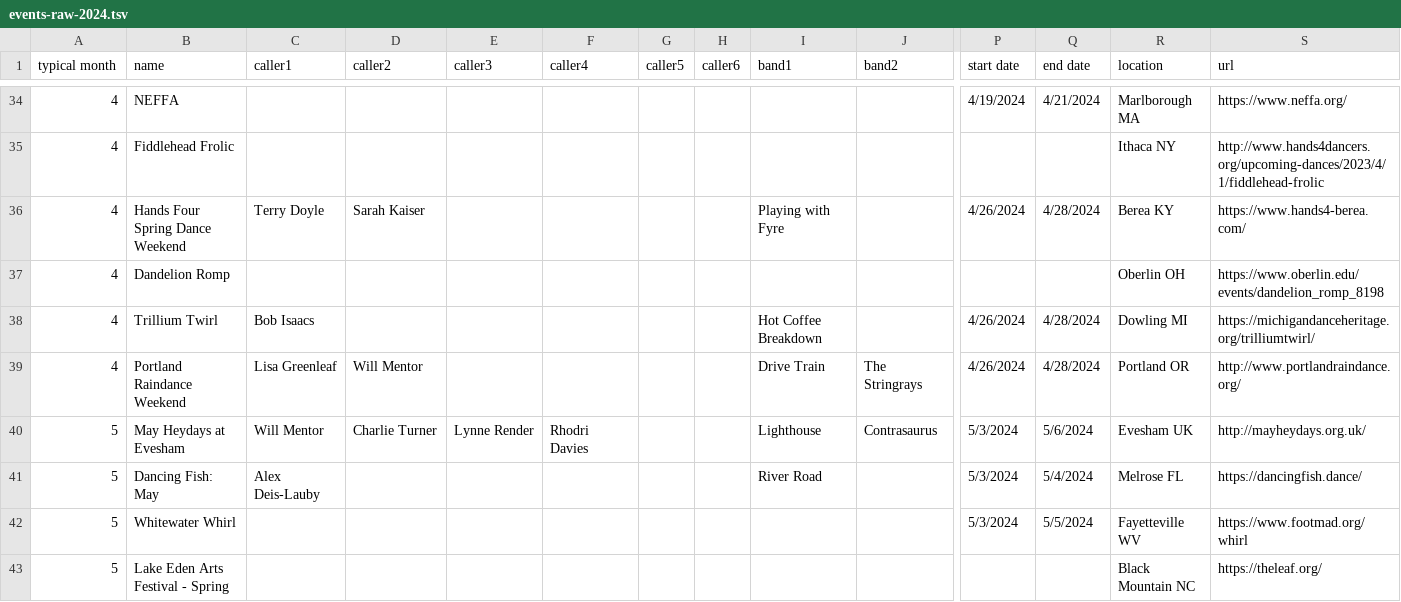
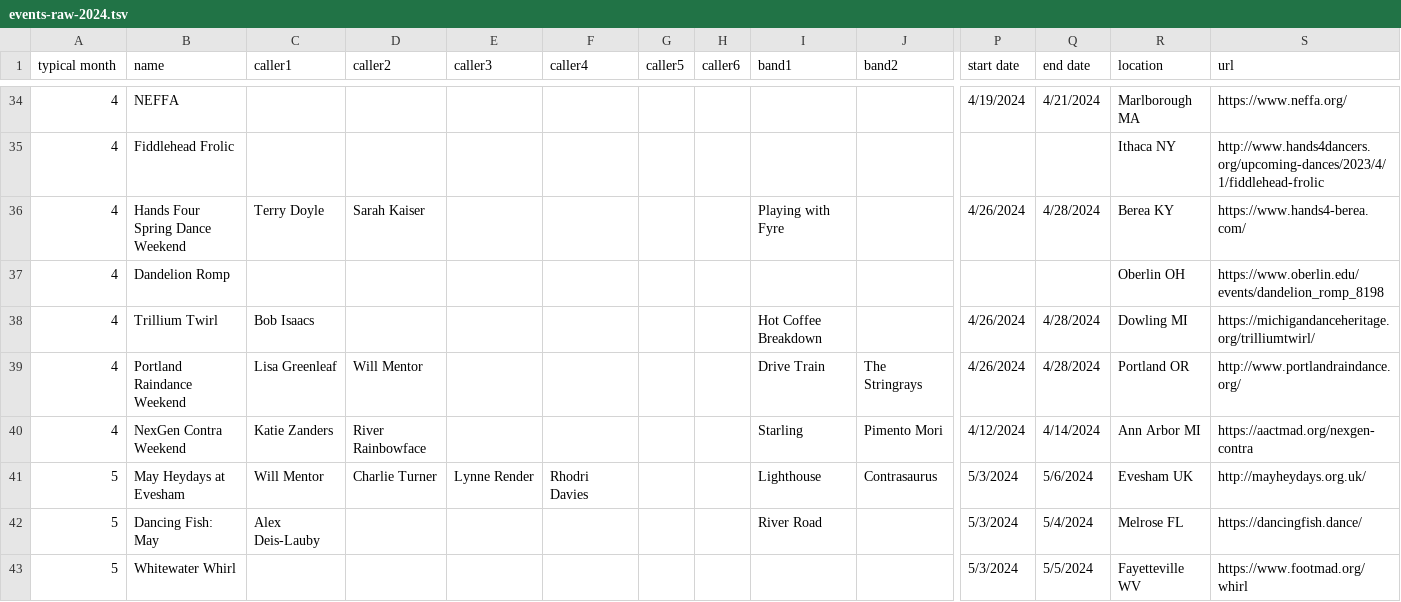
Before and after one commit to jeffkaufman/trycontra, a TSV file: events-raw-2024.tsv, drawn as a sheet; only a part is shown, gaps mark what is left out; the shorter side is filled out with more unchanged rows; rows hold the shown columns only; the diff names each change by its address in the sheet, - before the commit and + after, or states it on an @@ line.

Commit message:
sync with spreadsheet

```diff
--- a/events-raw-2024.tsv
+++ b/events-raw-2024.tsv
+row 40: 4 | NexGen Contra Weekend | Katie Zanders | River Rainbowface |  |  |  |  | Starling | Pimento Mori | 4/12/2024 | 4/14/2024 | Ann Arbor MI | https://aactmad.org/nexgen-contra
```
Also changed, not shown: 1 other file.
